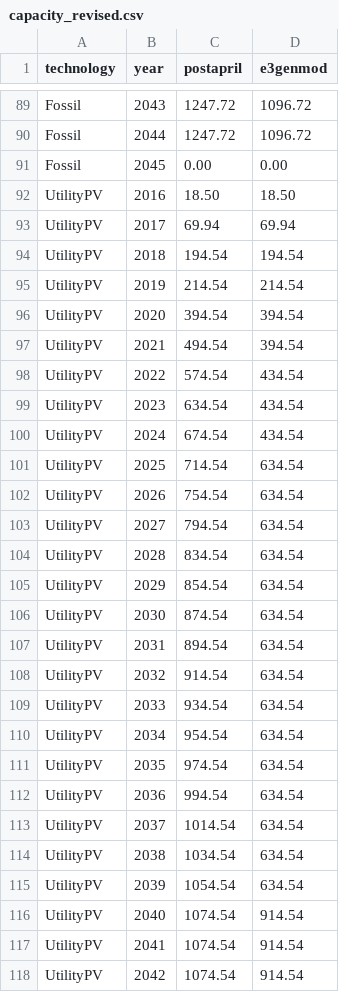
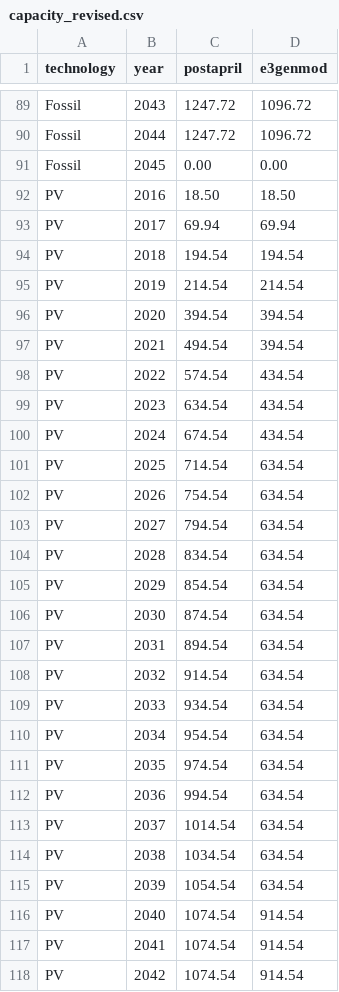
Before and after one commit to uhmlavalab/haven-table-map, a CSV file: data/capacity_revised.csv, drawn as a sheet; only a part is shown, gaps mark what is left out; the diff covers the shown part only.

```diff
--- a/data/capacity_revised.csv
+++ b/data/capacity_revised.csv
@@ -91,28 +91,28 @@ Fossil,2044,1247.72,1096.72
 Fossil,2045,0.00,0.00
-UtilityPV,2016,18.50,18.50
-UtilityPV,2017,69.94,69.94
-UtilityPV,2018,194.54,194.54
-UtilityPV,2019,214.54,214.54
-UtilityPV,2020,394.54,394.54
-UtilityPV,2021,494.54,394.54
-UtilityPV,2022,574.54,434.54
-UtilityPV,2023,634.54,434.54
-UtilityPV,2024,674.54,434.54
-UtilityPV,2025,714.54,634.54
-UtilityPV,2026,754.54,634.54
-UtilityPV,2027,794.54,634.54
-UtilityPV,2028,834.54,634.54
-UtilityPV,2029,854.54,634.54
-UtilityPV,2030,874.54,634.54
-UtilityPV,2031,894.54,634.54
-UtilityPV,2032,914.54,634.54
-UtilityPV,2033,934.54,634.54
-UtilityPV,2034,954.54,634.54
-UtilityPV,2035,974.54,634.54
-UtilityPV,2036,994.54,634.54
-UtilityPV,2037,1014.54,634.54
-UtilityPV,2038,1034.54,634.54
-UtilityPV,2039,1054.54,634.54
-UtilityPV,2040,1074.54,914.54
-UtilityPV,2041,1074.54,914.54
-UtilityPV,2042,1074.54,914.54
+PV,2016,18.50,18.50
+PV,2017,69.94,69.94
+PV,2018,194.54,194.54
+PV,2019,214.54,214.54
+PV,2020,394.54,394.54
+PV,2021,494.54,394.54
+PV,2022,574.54,434.54
+PV,2023,634.54,434.54
+PV,2024,674.54,434.54
+PV,2025,714.54,634.54
+PV,2026,754.54,634.54
+PV,2027,794.54,634.54
+PV,2028,834.54,634.54
+PV,2029,854.54,634.54
+PV,2030,874.54,634.54
+PV,2031,894.54,634.54
+PV,2032,914.54,634.54
+PV,2033,934.54,634.54
+PV,2034,954.54,634.54
+PV,2035,974.54,634.54
+PV,2036,994.54,634.54
+PV,2037,1014.54,634.54
+PV,2038,1034.54,634.54
+PV,2039,1054.54,634.54
+PV,2040,1074.54,914.54
+PV,2041,1074.54,914.54
+PV,2042,1074.54,914.54
```
Also changed, not shown: 3 edited cells elsewhere in this file, 15 other files.
